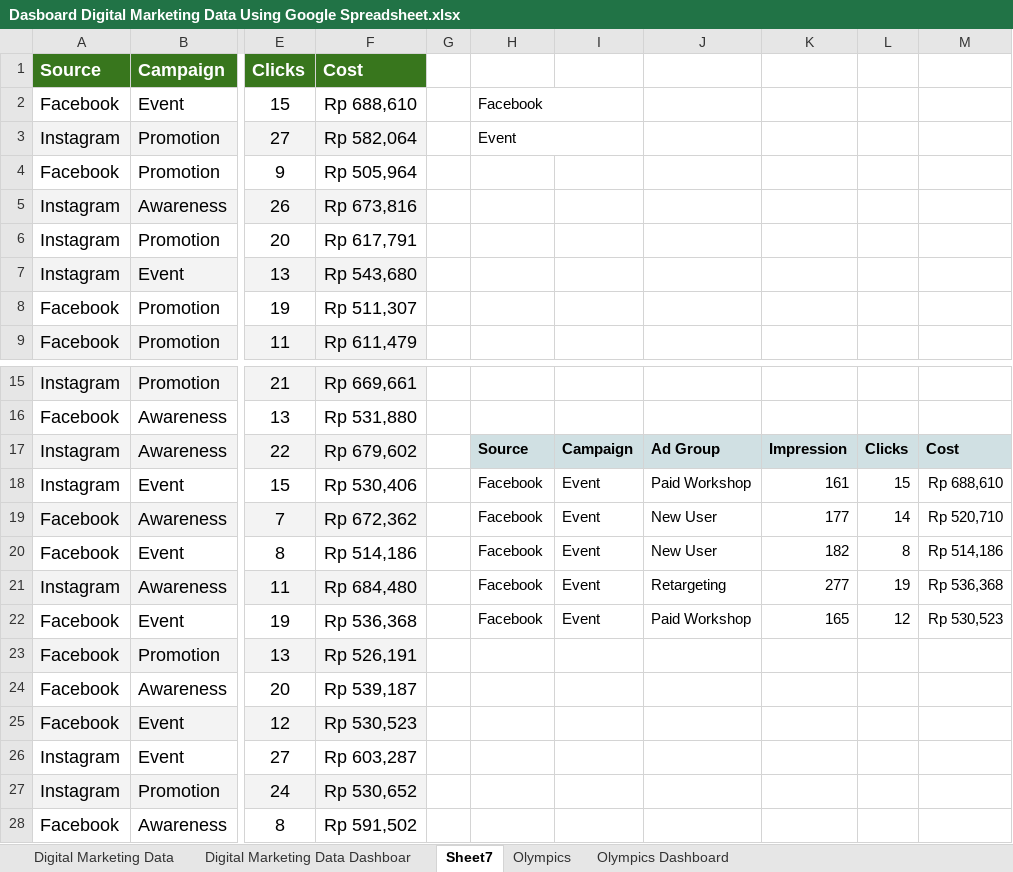
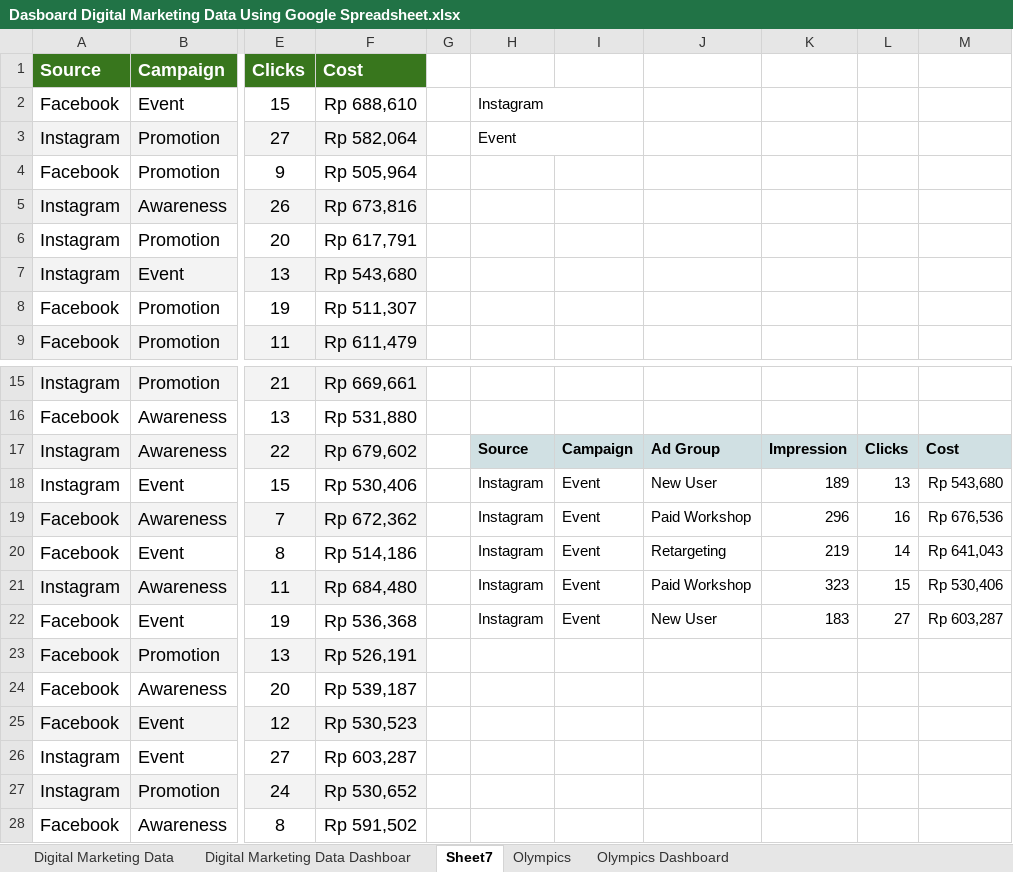
Before and after one commit to huwea/Project, an Excel workbook: GOOGLE SHEET/Dasboard Digital Marketing Data Using Google Spreadsheet.xlsx, sheet Sheet7, drawn as a sheet; only a part is shown, gaps mark what is left out; values as stored, in another font and other column widths than the file's, no borders; charts and pictures not drawn; the diff names each change by its address in the sheet, - before the commit and + after, or states it on an @@ line.

```diff
--- a/GOOGLE SHEET/Dasboard Digital Marketing Data Using Google Spreadsheet.xlsx (sheet Sheet7)
+++ b/GOOGLE SHEET/Dasboard Digital Marketing Data Using Google Spreadsheet.xlsx (sheet Sheet7)
-H2: Facebook
+H2: Instagram
-H18:H22: Facebook
+H18:H22: Instagram
-J18: Paid Workshop
+J18: New User
-K18: 161
+K18: 189
-L18: 15
+L18: 13
-M18: Rp 688,610
+M18: Rp 543,680
-J19: New User
+J19: Paid Workshop
-K19: 177
+K19: 296
-L19: 14
+L19: 16
-M19: Rp 520,710
+M19: Rp 676,536
-J20: New User
+J20: Retargeting
-K20: 182
+K20: 219
-L20: 8
+L20: 14
-M20: Rp 514,186
+M20: Rp 641,043
-J21: Retargeting
+J21: Paid Workshop
-K21: 277
+K21: 323
-L21: 19
+L21: 15
-M21: Rp 536,368
+M21: Rp 530,406
-J22: Paid Workshop
+J22: New User
-K22: 165
+K22: 183
-L22: 12
+L22: 27
-M22: Rp 530,523
+M22: Rp 603,287
```
Also changed, not shown: sheet Olympics Dashboard, charts or pictures, 8 other files.
